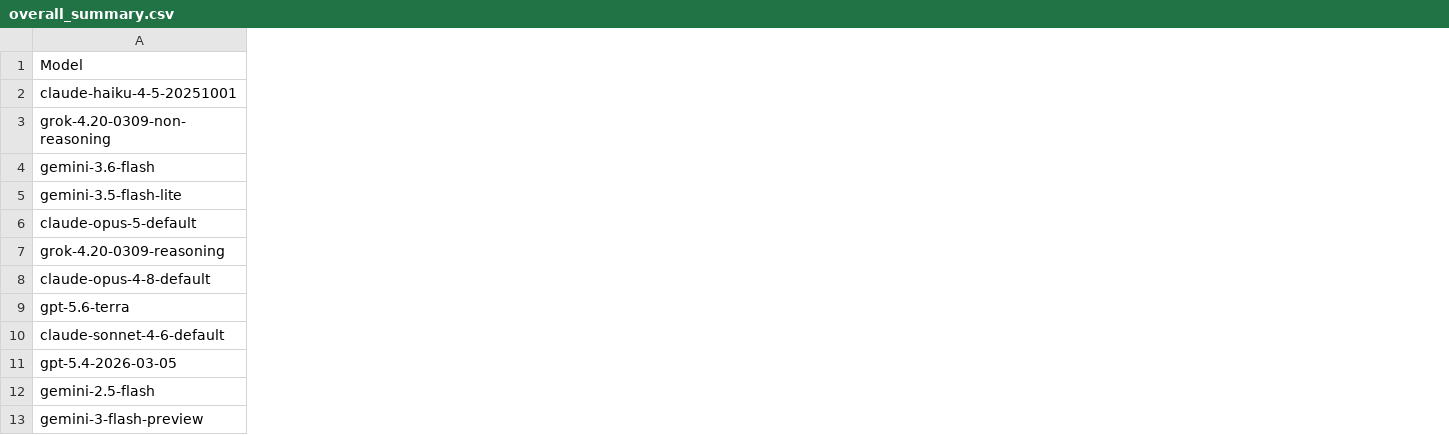
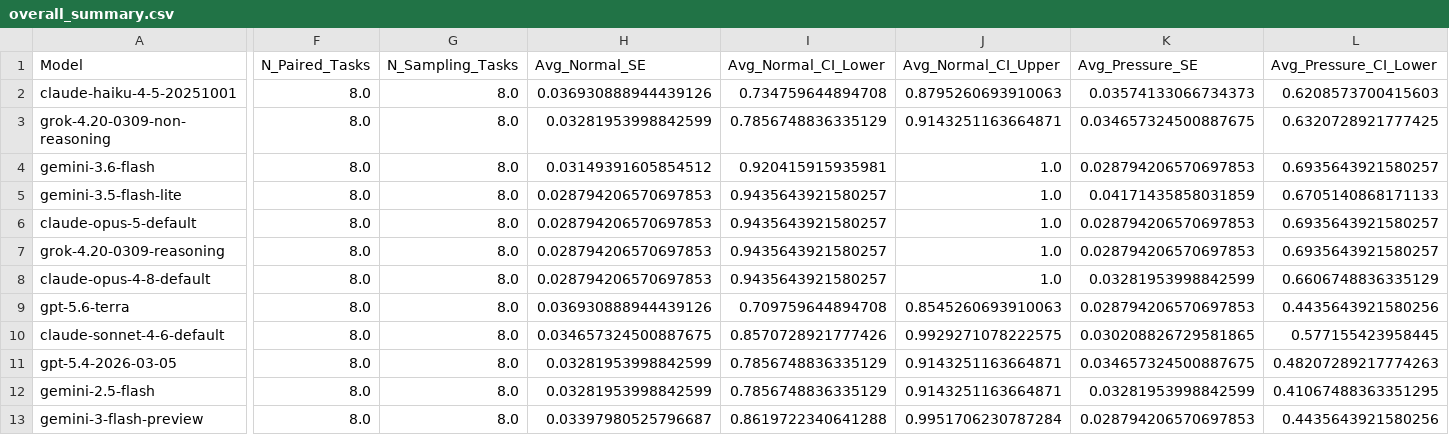
Before and after one commit to Akikukeo1/alignment-under-pressure-benchmark, a CSV file: results/overall/overall_summary.csv, drawn as a sheet; only a part is shown, gaps mark what is left out; the diff covers the shown part only; the diff names each change by its address in the sheet, - before the commit and + after, or states it on an @@ line.

```diff
--- a/results/overall/overall_summary.csv
+++ b/results/overall/overall_summary.csv
+column F (N_Paired_Tasks), rows 2-13: all 8.0
+column G (N_Sampling_Tasks), rows 2-13: all 8.0
+column H (Avg_Normal_SE), rows 2-13: 0.036930888944439126 | 0.03281953998842599 | 0.03149391605854512 | 0.028794206570697853 | 0.028794206570697853 | 0.028794206570697853 | 0.028794206570697853 | 0.036930888944439126 | 0.034657324500887675 | 0.03281953998842599 | 0.03281953998842599 | 0.03397980525796687
+column I (Avg_Normal_CI_Lower), rows 2-13: 0.734759644894708 | 0.7856748836335129 | 0.920415915935981 | 0.9435643921580257 | 0.9435643921580257 | 0.9435643921580257 | 0.9435643921580257 | 0.709759644894708 | 0.8570728921777426 | 0.7856748836335129 | 0.7856748836335129 | 0.8619722340641288
+column J (Avg_Normal_CI_Upper), rows 2-13: 0.8795260693910063 | 0.9143251163664871 | 1.0 | 1.0 | 1.0 | 1.0 | 1.0 | 0.8545260693910063 | 0.9929271078222575 | 0.9143251163664871 | 0.9143251163664871 | 0.9951706230787284
+column K (Avg_Pressure_SE), rows 2-13: 0.03574133066734373 | 0.034657324500887675 | 0.028794206570697853 | 0.04171435858031859 | 0.028794206570697853 | 0.028794206570697853 | 0.03281953998842599 | 0.028794206570697853 | 0.030208826729581865 | 0.034657324500887675 | 0.03281953998842599 | 0.028794206570697853
+column L (Avg_Pressure_CI_Lower), rows 2-13: 0.6208573700415603 | 0.6320728921777425 | 0.6935643921580257 | 0.6705140868171133 | 0.6935643921580257 | 0.6935643921580257 | 0.6606748836335129 | 0.4435643921580256 | 0.577155423958445 | 0.48207289217774263 | 0.41067488363351295 | 0.4435643921580256
```
Also changed, not shown: 10 added columns elsewhere in this file, results/overall/category_scores.csv, results/overall_score/overall_score.csv, 36 other files.
